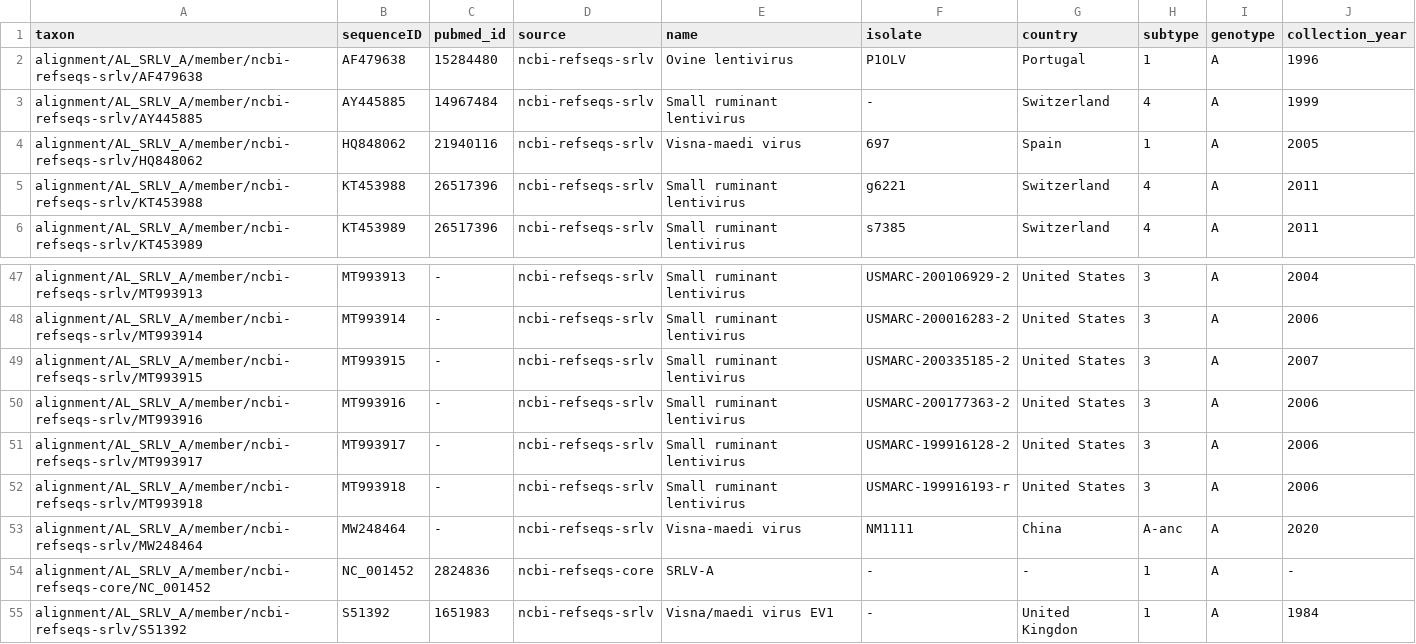
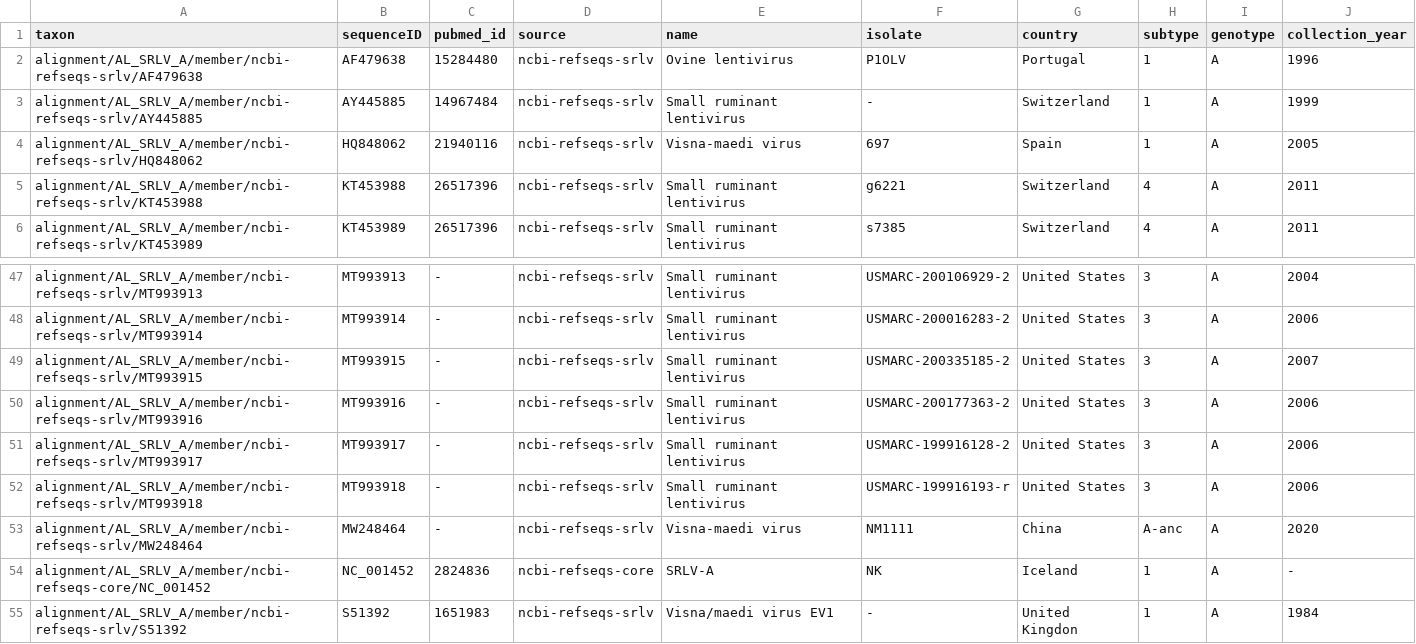
Before and after one commit to giffordlabcvr/Lentivirus-GLUE, a TSV file: trees/tip/srlv-a/lenti-srlv-a-env.figtree-annotations.tsv, drawn as a sheet; only a part is shown, gaps mark what is left out.

```diff
--- a/trees/tip/srlv-a/lenti-srlv-a-env.figtree-annotations.tsv
+++ b/trees/tip/srlv-a/lenti-srlv-a-env.figtree-annotations.tsv
@@ -2,3 +2,3 @@ taxon	sequenceID	pubmed_id	source	name	isolate	country	subtype	genotype	collecti
 alignment/AL_SRLV_A/member/ncbi-refseqs-srlv/AF479638	AF479638	15284480	ncbi-refseqs-srlv	Ovine lentivirus	P1OLV	Portugal	1	A	1996
-alignment/AL_SRLV_A/member/ncbi-refseqs-srlv/AY445885	AY445885	14967484	ncbi-refseqs-srlv	Small ruminant lentivirus	-	Switzerland	4	A	1999
+alignment/AL_SRLV_A/member/ncbi-refseqs-srlv/AY445885	AY445885	14967484	ncbi-refseqs-srlv	Small ruminant lentivirus	-	Switzerland	1	A	1999
 alignment/AL_SRLV_A/member/ncbi-refseqs-srlv/HQ848062	HQ848062	21940116	ncbi-refseqs-srlv	Visna-maedi virus	697	Spain	1	A	2005
@@ -53,3 +53,3 @@ alignment/AL_SRLV_A/member/ncbi-refseqs-srlv/MT993918	MT993918	-	ncbi-refseqs-sr
 alignment/AL_SRLV_A/member/ncbi-refseqs-srlv/MW248464	MW248464	-	ncbi-refseqs-srlv	Visna-maedi virus	NM1111	China	A-anc	A	2020
-alignment/AL_SRLV_A/member/ncbi-refseqs-core/NC_001452	NC_001452	2824836	ncbi-refseqs-core	SRLV-A	-	-	1	A	-
+alignment/AL_SRLV_A/member/ncbi-refseqs-core/NC_001452	NC_001452	2824836	ncbi-refseqs-core	SRLV-A	NK	Iceland	1	A	-
 alignment/AL_SRLV_A/member/ncbi-refseqs-srlv/S51392	S51392	1651983	ncbi-refseqs-srlv	Visna/maedi virus EV1	-	United Kingdon	1	A	1984
```
Also changed, not shown: trees/tip/srlv-a/lenti-srlv-a-gag.figtree-annotations.tsv, trees/tip/srlv-a/lenti-srlv-a-genome.figtree-annotations.tsv, 49 other files.
